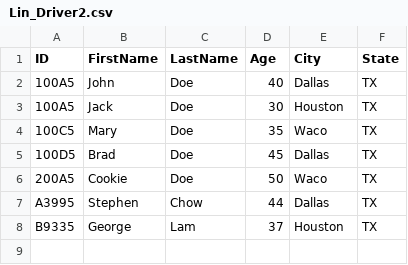
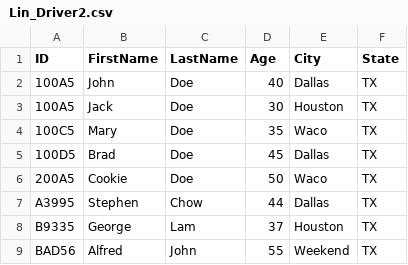
Before and after one commit to caharper/file_org_final, a CSV file: test_csvs/drivers/Lin_Driver2.csv, drawn as a sheet; the diff names each change by its address in the sheet, - before the commit and + after, or states it on an @@ line.

```diff
--- a/test_csvs/drivers/Lin_Driver2.csv
+++ b/test_csvs/drivers/Lin_Driver2.csv
+row 9: BAD56 | Alfred | John | 55 | Weekend | TX
```
Also changed, not shown: test_csvs/assignments/Lin_Assignment2.csv, test_csvs/routes/edited_Lin_Routes.csv, 11 other files.
